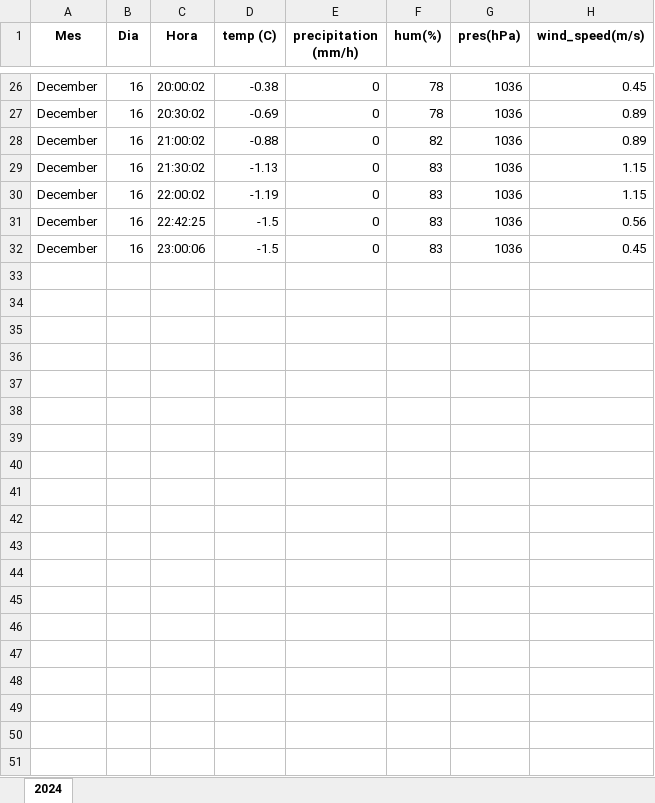
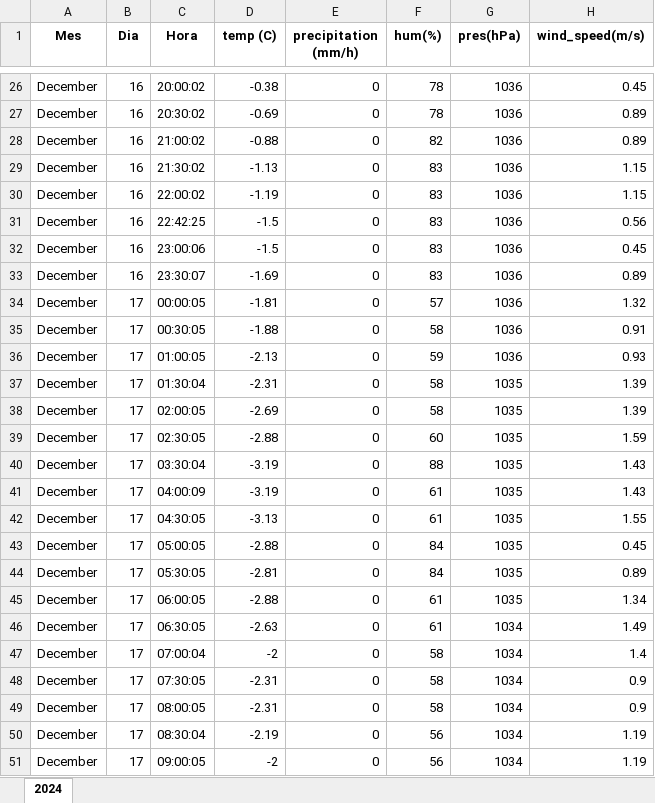
Before and after one commit to albertusku/meteo_stats, an Excel workbook: Data_storage/Historical_weather.xlsx, sheet 2024, drawn as a sheet; only a part is shown, gaps mark what is left out; values as stored, in another font and other column widths than the file's, no borders; the diff covers the shown part only; the diff names each change by its address in the sheet, - before the commit and + after, or states it on an @@ line.

```diff
--- a/Data_storage/Historical_weather.xlsx (sheet 2024)
+++ b/Data_storage/Historical_weather.xlsx (sheet 2024)
+row 33: December | 16 | 23:30:07 | -1.69 | 0 | 83 | 1036 | 0.89
+row 34: December | 17 | 00:00:05 | -1.81 | 0 | 57 | 1036 | 1.32
+row 35: December | 17 | 00:30:05 | -1.88 | 0 | 58 | 1036 | 0.91
+row 36: December | 17 | 01:00:05 | -2.13 | 0 | 59 | 1036 | 0.93
+row 37: December | 17 | 01:30:04 | -2.31 | 0 | 58 | 1035 | 1.39
+row 38: December | 17 | 02:00:05 | -2.69 | 0 | 58 | 1035 | 1.39
+row 39: December | 17 | 02:30:05 | -2.88 | 0 | 60 | 1035 | 1.59
+row 40: December | 17 | 03:30:04 | -3.19 | 0 | 88 | 1035 | 1.43
+row 41: December | 17 | 04:00:09 | -3.19 | 0 | 61 | 1035 | 1.43
+row 42: December | 17 | 04:30:05 | -3.13 | 0 | 61 | 1035 | 1.55
+row 43: December | 17 | 05:00:05 | -2.88 | 0 | 84 | 1035 | 0.45
+row 44: December | 17 | 05:30:05 | -2.81 | 0 | 84 | 1035 | 0.89
+row 45: December | 17 | 06:00:05 | -2.88 | 0 | 61 | 1035 | 1.34
+row 46: December | 17 | 06:30:05 | -2.63 | 0 | 61 | 1034 | 1.49
+row 47: December | 17 | 07:00:04 | -2 | 0 | 58 | 1034 | 1.4
+row 48: December | 17 | 07:30:05 | -2.31 | 0 | 58 | 1034 | 0.9
+row 49: December | 17 | 08:00:05 | -2.31 | 0 | 58 | 1034 | 0.9
+row 50: December | 17 | 08:30:04 | -2.19 | 0 | 56 | 1034 | 1.19
+row 51: December | 17 | 09:00:05 | -2 | 0 | 56 | 1034 | 1.19
```
Also changed, not shown: 22 added rows elsewhere in this sheet, Data_storage/Data_handle/Stadistics_day.xlsx, 6 other files.
